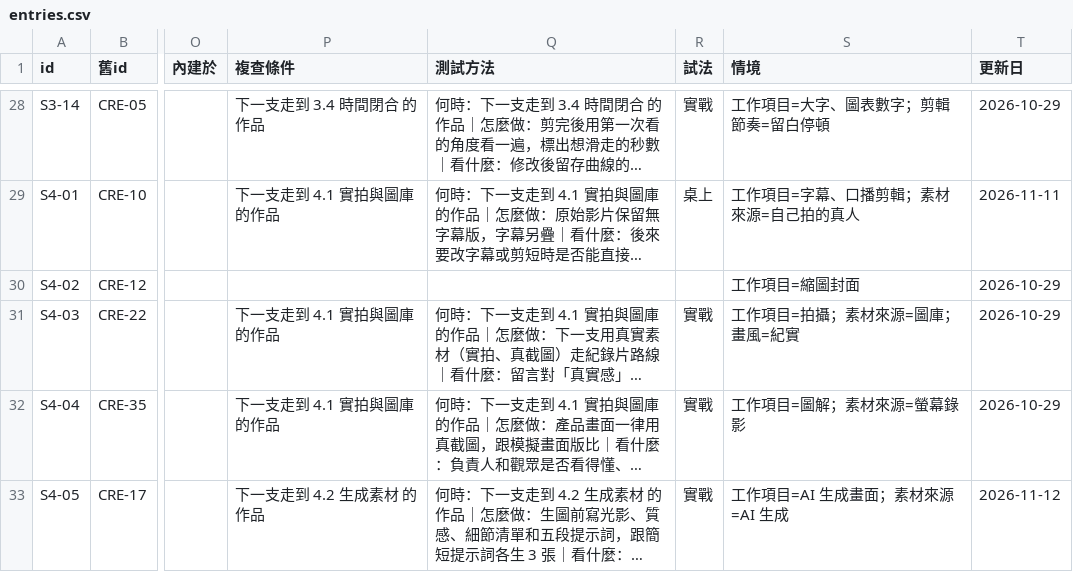
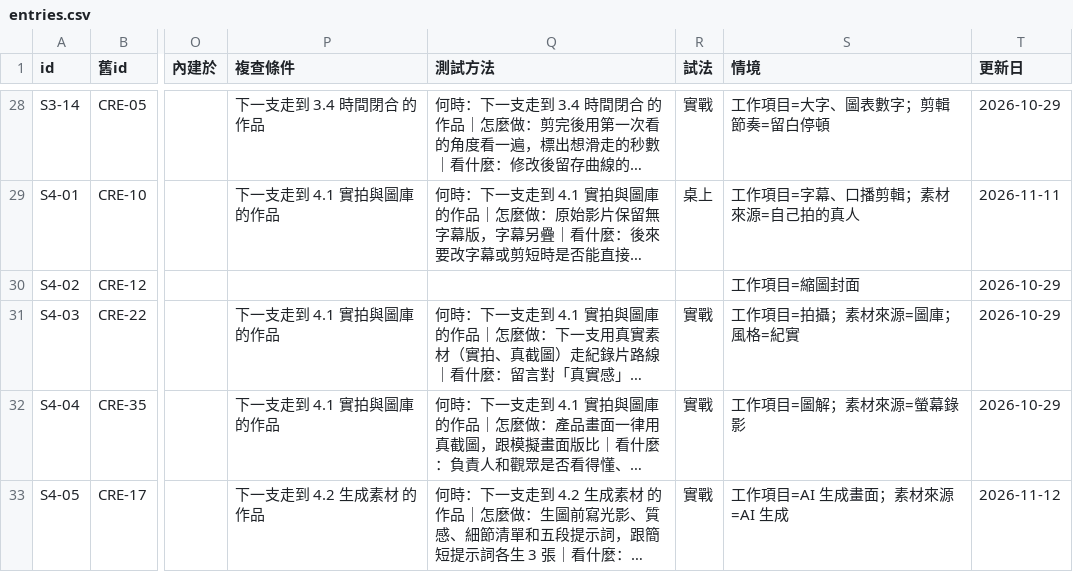
Before and after one commit to mick3412/production-playbook, a CSV file: data/entries.csv, drawn as a sheet; only a part is shown, gaps mark what is left out; long unchanged cells end in …; the diff names each change by its address in the sheet, - before the commit and + after, or states it on an @@ line.

```diff
--- a/data/entries.csv
+++ b/data/entries.csv
-S31 (情境): 工作項目=拍攝；素材來源=圖庫；畫風=紀實
+S31 (情境): 工作項目=拍攝；素材來源=圖庫；風格=紀實
```
Also changed, not shown: data/tools.csv, 7 other files.
